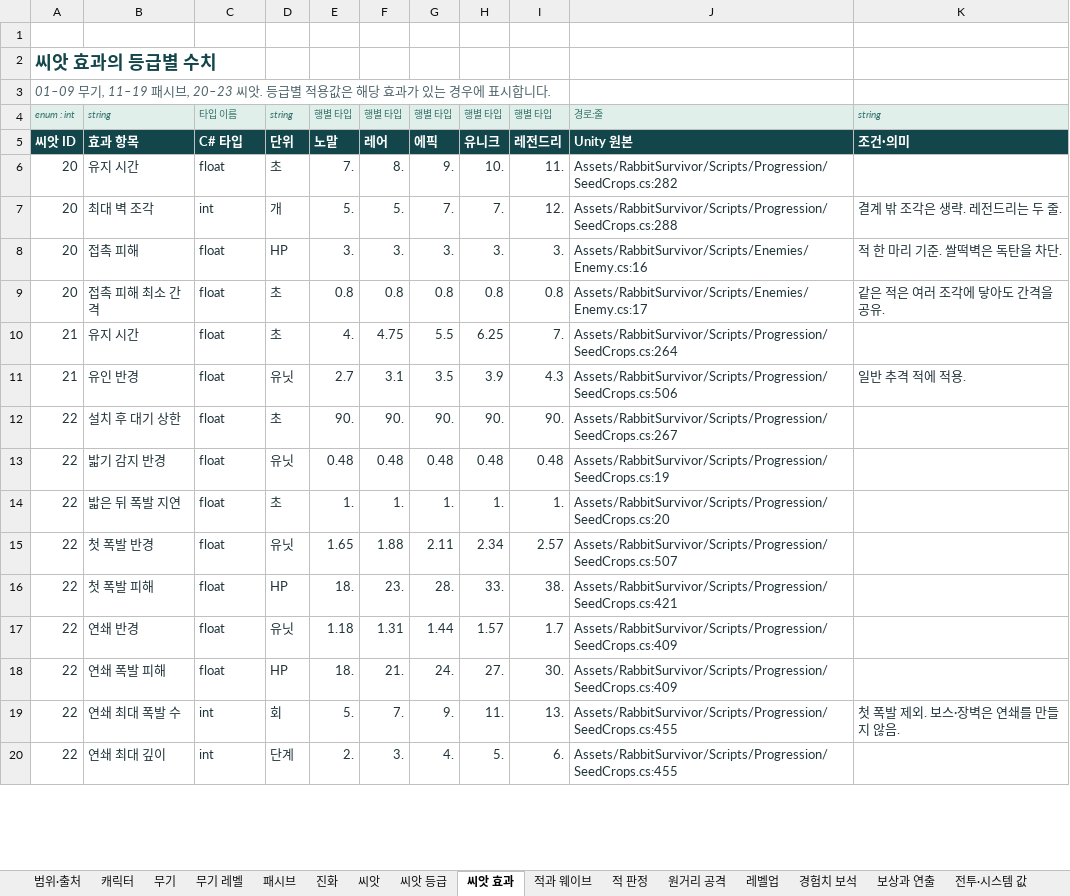
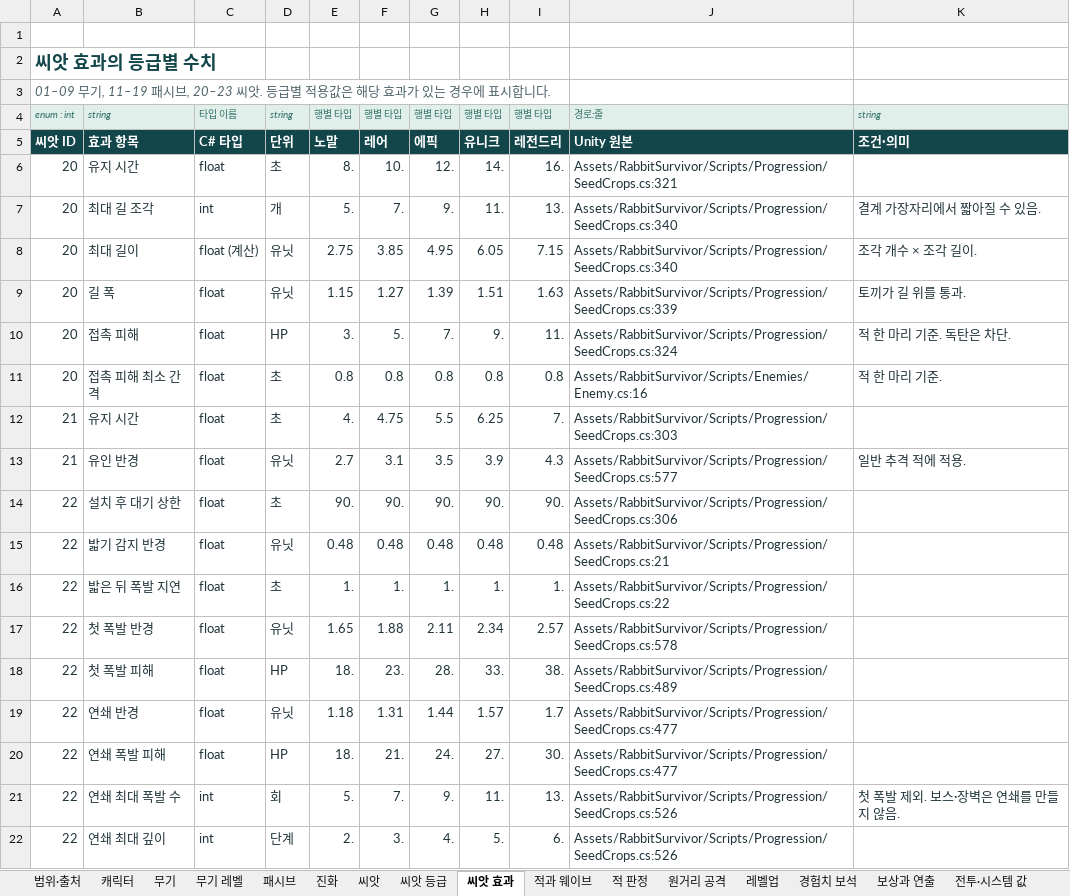
Before and after one commit to EndDeal/RabbitSurvivor, an Excel workbook: docs/RabbitSurvivor-Data.xlsx, sheet 씨앗 효과, drawn as a sheet; only a part is shown; values as stored, in another font and other column widths than the file's, no borders; table styles not drawn; addresses are those after the commit; the diff covers the shown part only; the diff names each change by its address in the sheet, - before the commit and + after, or states it on an @@ line.

Commit message:
Tune six-minute runs, seed effects and combat balance

```diff
--- a/docs/RabbitSurvivor-Data.xlsx (sheet 씨앗 효과)
+++ b/docs/RabbitSurvivor-Data.xlsx (sheet 씨앗 효과)
-E6: 7.
+E6: 8.
-F6: 8.
+F6: 10.
-G6: 9.
+G6: 12.
-H6: 10.
+H6: 14.
-I6: 11.
+I6: 16.
-J6: Assets/RabbitSurvivor/Scripts/Progression/SeedCrops.cs:282
+J6: Assets/RabbitSurvivor/Scripts/Progression/SeedCrops.cs:321
-B7: 최대 벽 조각
+B7: 최대 길 조각
-F7: 5.
+F7: 7.
-G7: 7.
+G7: 9.
-H7: 7.
+H7: 11.
-I7: 12.
+I7: 13.
-J7: Assets/RabbitSurvivor/Scripts/Progression/SeedCrops.cs:288
+J7: Assets/RabbitSurvivor/Scripts/Progression/SeedCrops.cs:340
-K7: 결계 밖 조각은 생략. 레전드리는 두 줄.
+K7: 결계 가장자리에서 짧아질 수 있음.
+row 8: 20 | 최대 길이 | float (계산) | 유닛 | 2.75 | 3.85 | 4.95 | 6.05 | 7.15 | Assets/RabbitSurvivor/Scripts/Progression/SeedCrops.cs:340 | 조각 개수 × 조각 길이.
+row 9: 20 | 길 폭 | float | 유닛 | 1.15 | 1.27 | 1.39 | 1.51 | 1.63 | Assets/RabbitSurvivor/Scripts/Progression/SeedCrops.cs:339 | 토끼가 길 위를 통과.
-F10: 3.
+F10: 5.
-G10: 3.
+G10: 7.
-H10: 3.
+H10: 9.
-I10: 3.
+I10: 11.
-J10: Assets/RabbitSurvivor/Scripts/Enemies/Enemy.cs:16
+J10: Assets/RabbitSurvivor/Scripts/Progression/SeedCrops.cs:324
-K10: 적 한 마리 기준. 쌀떡벽은 독탄을 차단.
+K10: 적 한 마리 기준. 독탄은 차단.
-J11: Assets/RabbitSurvivor/Scripts/Enemies/Enemy.cs:17
+J11: Assets/RabbitSurvivor/Scripts/Enemies/Enemy.cs:16
-K11: 같은 적은 여러 조각에 닿아도 간격을 공유.
+K11: 적 한 마리 기준.
-J12: Assets/RabbitSurvivor/Scripts/Progression/SeedCrops.cs:264
+J12: Assets/RabbitSurvivor/Scripts/Progression/SeedCrops.cs:303
-J13: Assets/RabbitSurvivor/Scripts/Progression/SeedCrops.cs:506
+J13: Assets/RabbitSurvivor/Scripts/Progression/SeedCrops.cs:577
-J14: Assets/RabbitSurvivor/Scripts/Progression/SeedCrops.cs:267
+J14: Assets/RabbitSurvivor/Scripts/Progression/SeedCrops.cs:306
-J15: Assets/RabbitSurvivor/Scripts/Progression/SeedCrops.cs:19
+J15: Assets/RabbitSurvivor/Scripts/Progression/SeedCrops.cs:21
-J16: Assets/RabbitSurvivor/Scripts/Progression/SeedCrops.cs:20
+J16: Assets/RabbitSurvivor/Scripts/Progression/SeedCrops.cs:22
-J17: Assets/RabbitSurvivor/Scripts/Progression/SeedCrops.cs:507
+J17: Assets/RabbitSurvivor/Scripts/Progression/SeedCrops.cs:578
-J18: Assets/RabbitSurvivor/Scripts/Progression/SeedCrops.cs:421
+J18: Assets/RabbitSurvivor/Scripts/Progression/SeedCrops.cs:489
-J19:J20: Assets/RabbitSurvivor/Scripts/Progression/SeedCrops.cs:409
+J19:J20: Assets/RabbitSurvivor/Scripts/Progression/SeedCrops.cs:477
-J21:J22: Assets/RabbitSurvivor/Scripts/Progression/SeedCrops.cs:455
+J21:J22: Assets/RabbitSurvivor/Scripts/Progression/SeedCrops.cs:526
```
Also changed, not shown: 11 edited cells elsewhere in this sheet, sheet 코드 숫자, sheet 레벨업, sheet 전투·시스템 값, sheet 적용 공식, sheet 적과 웨이브, sheet 무기 레벨, 5 more sheets, 18 other files.
